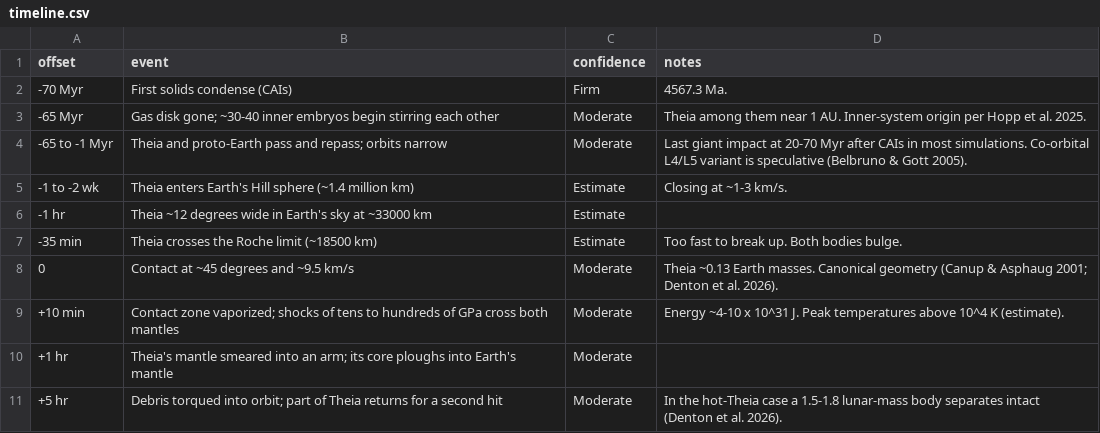
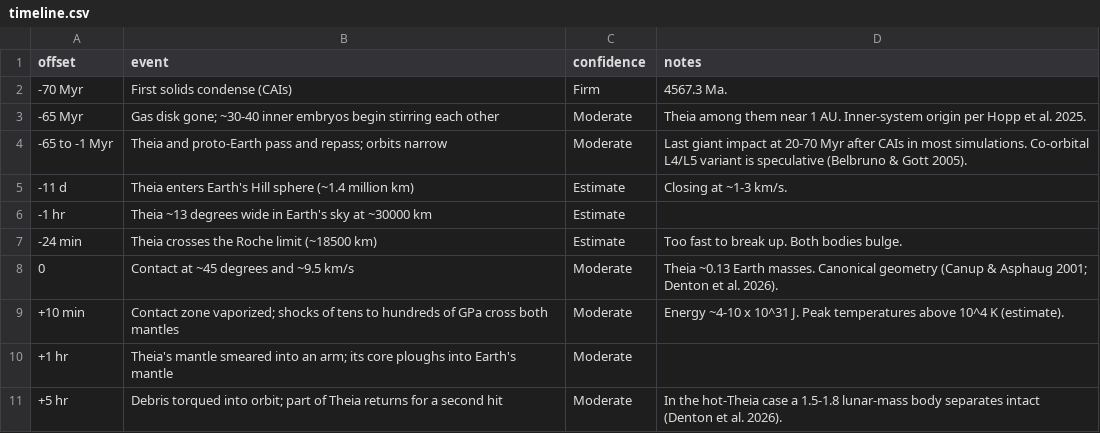
Before and after one commit to natesjacobs/thea, a CSV file: -142009198232774400/timeline.csv, drawn as a sheet; only a part is shown.

```diff
--- a/-142009198232774400/timeline.csv
+++ b/-142009198232774400/timeline.csv
@@ -4,5 +4,5 @@ offset,event,confidence,notes
 -65 to -1 Myr,Theia and proto-Earth pass and repass; orbits narrow,Moderate,Last giant impact at 20-70 Myr after CAIs in most simulations. Co-orbital L4/L5 variant is speculative (Belbruno & Gott 2005).
--1 to -2 wk,Theia enters Earth's Hill sphere (~1.4 million km),Estimate,Closing at ~1-3 km/s.
--1 hr,Theia ~12 degrees wide in Earth's sky at ~33000 km,Estimate,
--35 min,Theia crosses the Roche limit (~18500 km),Estimate,Too fast to break up. Both bodies bulge.
+-11 d,Theia enters Earth's Hill sphere (~1.4 million km),Estimate,Closing at ~1-3 km/s.
+-1 hr,Theia ~13 degrees wide in Earth's sky at ~30000 km,Estimate,
+-24 min,Theia crosses the Roche limit (~18500 km),Estimate,Too fast to break up. Both bodies bulge.
 0,Contact at ~45 degrees and ~9.5 km/s,Moderate,Theia ~0.13 Earth masses. Canonical geometry (Canup & Asphaug 2001; Denton et al. 2026).
```
Also changed, not shown: 2 other files.
